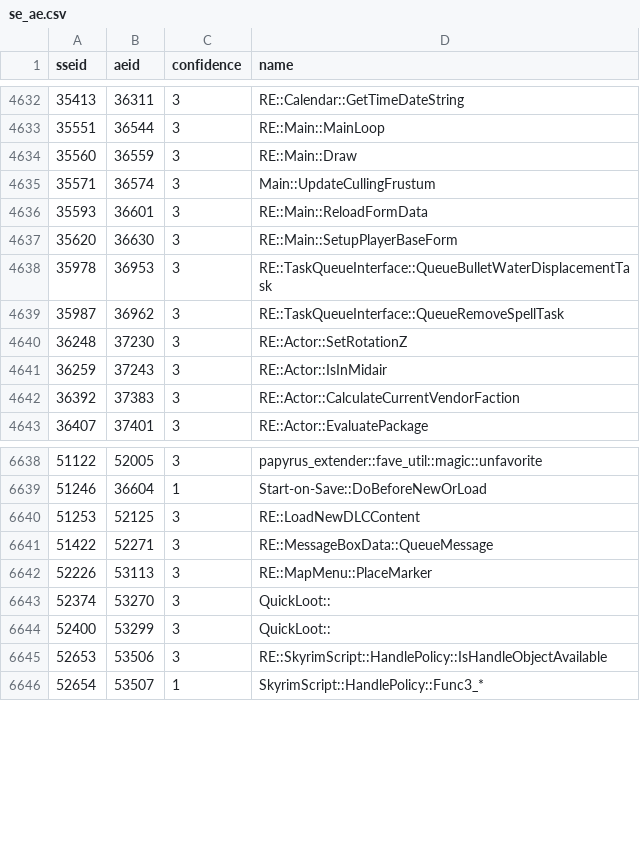
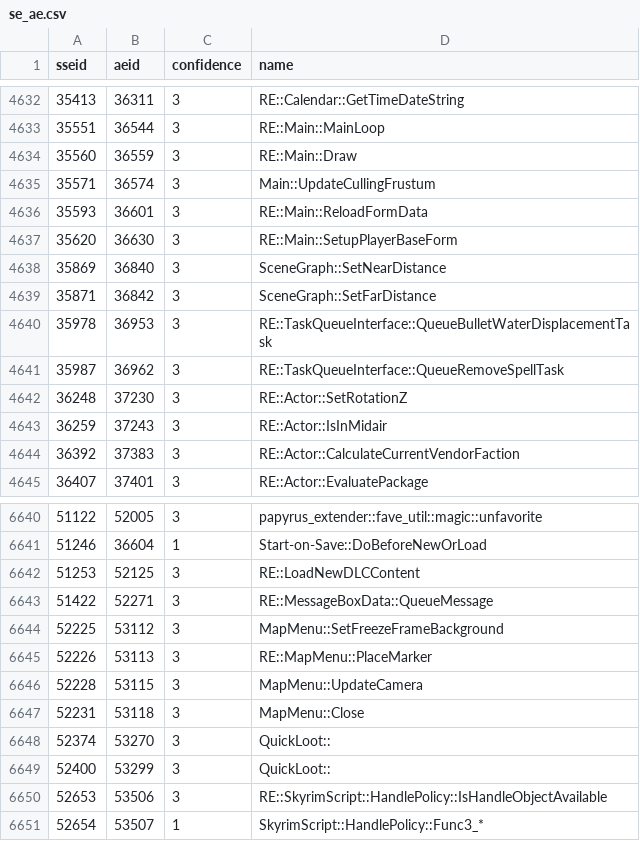
Before and after one commit to alandtse/skyrim_vr_address_library, a CSV file: se_ae.csv, drawn as a sheet; only a part is shown, gaps mark what is left out.

```diff
--- a/se_ae.csv
+++ b/se_ae.csv
@@ -4637,2 +4637,4 @@ sseid,aeid,confidence,name
 35620,36630,3,RE::Main::SetupPlayerBaseForm
+35869,36840,3,SceneGraph::SetNearDistance
+35871,36842,3,SceneGraph::SetFarDistance
 35978,36953,3,RE::TaskQueueInterface::QueueBulletWaterDisplacementTask
@@ -6641,3 +6643,6 @@ sseid,aeid,confidence,name
 51422,52271,3,RE::MessageBoxData::QueueMessage
+52225,53112,3,MapMenu::SetFreezeFrameBackground
 52226,53113,3,RE::MapMenu::PlaceMarker
+52228,53115,3,MapMenu::UpdateCamera
+52231,53118,3,MapMenu::Close
 52374,53270,3,QuickLoot::
```
Also changed, not shown: 1 other file.
